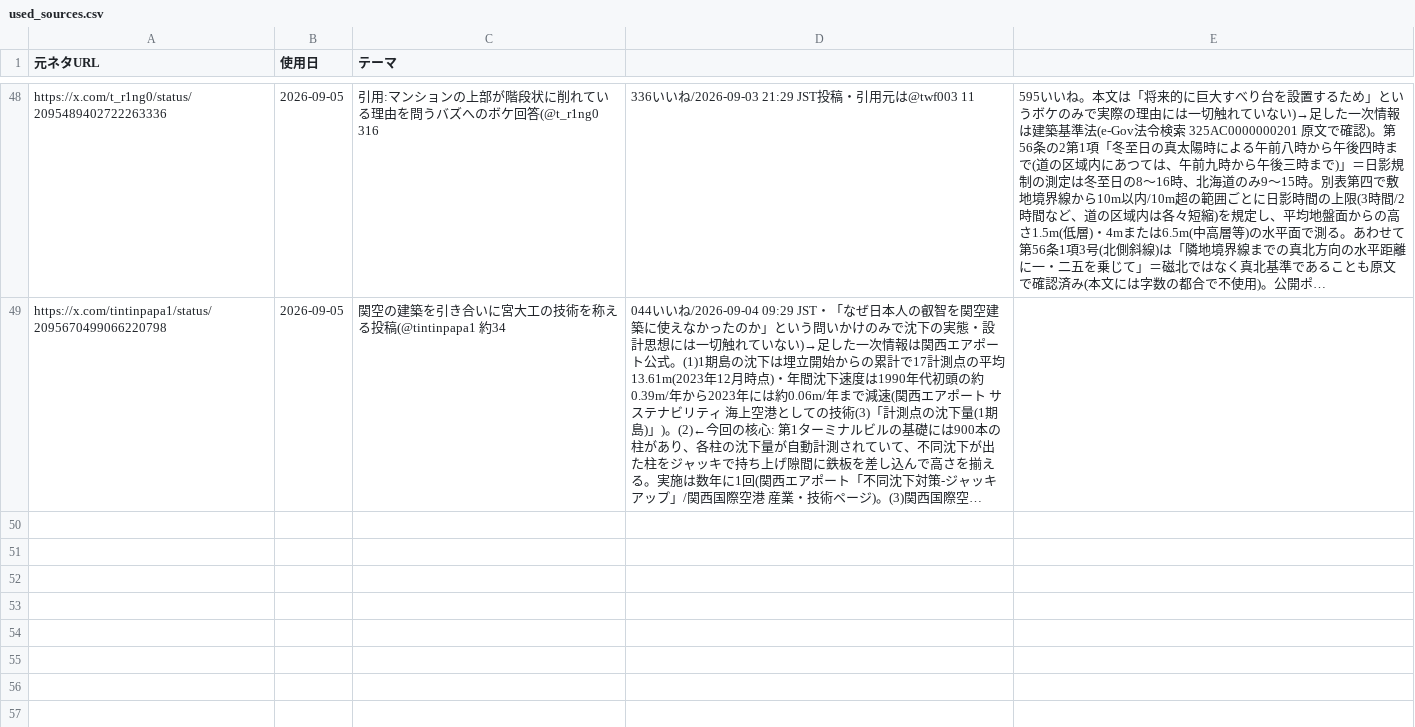
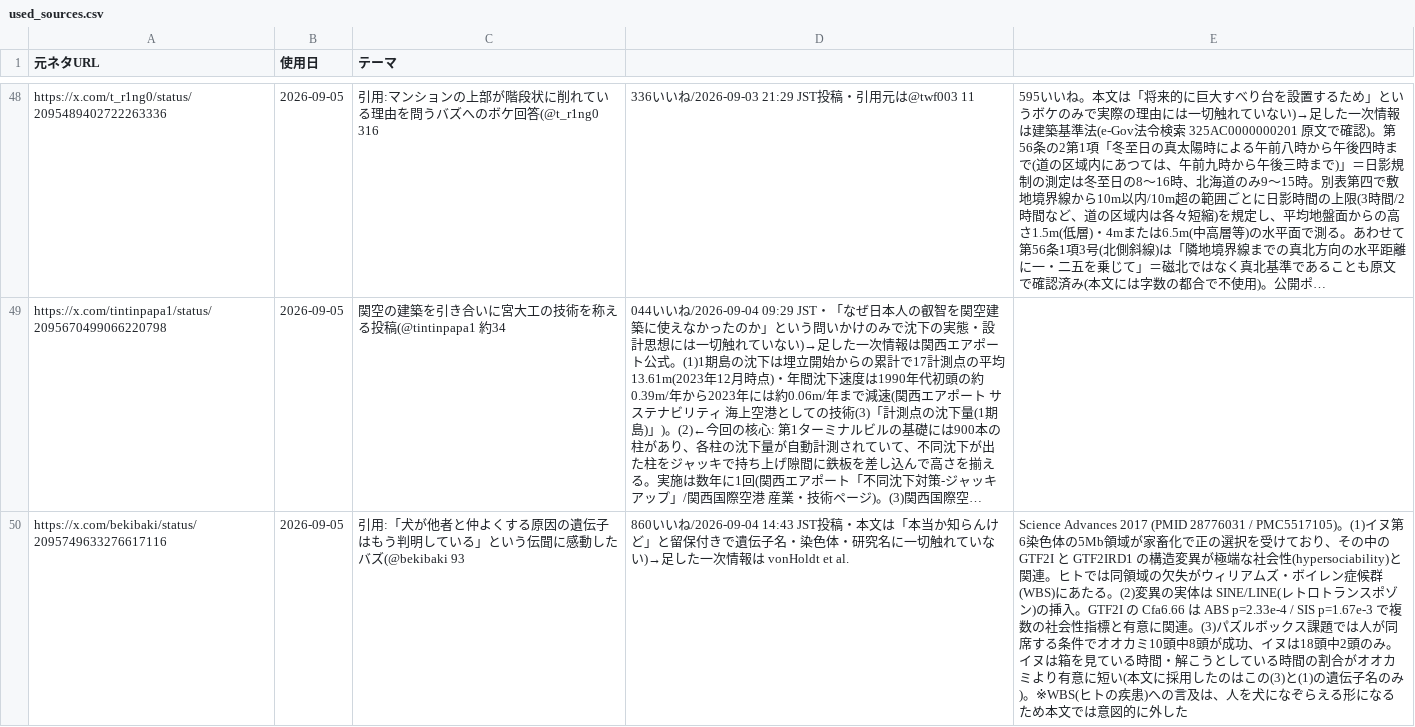
Before and after one commit to mahiro-0824/gude-media, a CSV file: used_sources.csv, drawn as a sheet; only a part is shown, gaps mark what is left out; long unchanged cells end in …; the diff names each change by its address in the sheet, - before the commit and + after, or states it on an @@ line.

Commit message:
used_sources: add 引用 @bekibaki (dog GTF2I / vonHoldt 2017) 2026-09-05 evening

```diff
--- a/used_sources.csv
+++ b/used_sources.csv
+row 50: https://x.com/bekibaki/status/2095749633276617116 | 2026-09-05 | 引用:「犬が他者と仲よくする原因の遺伝子はもう判明している」という伝聞に感動したバズ(@bekibaki 93 | 860いいね/2026-09-04 14:43 JST投稿・本文は「本当か知らんけど」と留保付きで遺伝子名・染色体・研究名に一切触れていない)→足した一次情報は vonHoldt et al. | Science Advances 2017 (PMID 28776031 / PMC5517105)。(1)イヌ第6染色体の5Mb領域が家畜化で正の選択を受けており、その中の GTF2I と GTF2IRD1 の構造変異が極端な社会性(hypersociability)と関連。ヒトでは同領域の欠失がウィリアムズ・ボイレン症候群(WBS)にあたる。(2)変異の実体は SINE/LINE(レトロトランスポゾン)の挿入。GTF2I の Cfa6.66 は ABS p=2.33e-4 / SIS p=1.67e-3 で複数の社会性指標と有意に関連。(3)パズルボックス課題では人が同席する条件でオオカミ10頭中8頭が成功、イヌは18頭中2頭のみ。イヌは箱を見ている時間・解こうとしている時間の割合がオオカミより有意に短い(本文に採用したのはこの(3)と(1)の遺伝子名のみ)。※WBS(ヒトの疾患)への言及は、人を犬になぞらえる形になるため本文では意図的に外した
```
